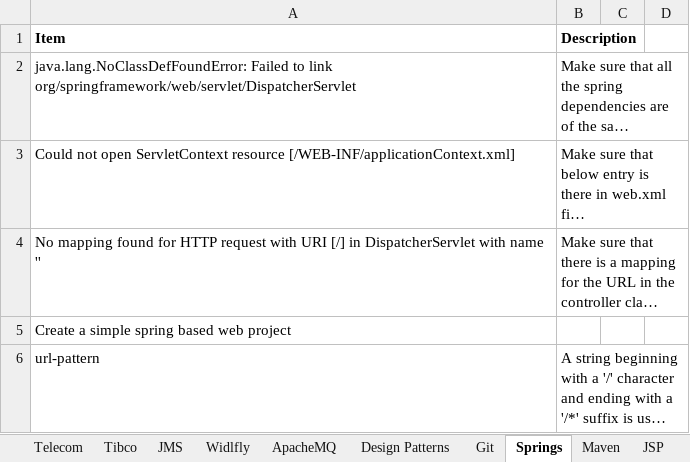
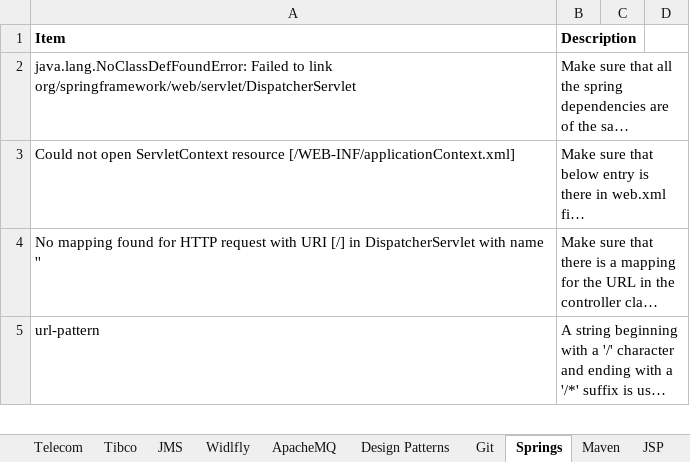
Before and after one commit to anshulsood2006/ArCommon, an Excel workbook: documents/knowledge.xlsx, sheet Springs, drawn as a sheet; only a part is shown; long unchanged cells end in …; values as stored, in another font and other column widths than the file's, no borders; removed rows and columns are numbered as before the commit, all else as after; the diff covers the shown part only; the diff names each change by its address in the sheet, - before the commit and + after, or states it on an @@ line.

```diff
--- a/documents/knowledge.xlsx (sheet Springs)
+++ b/documents/knowledge.xlsx (sheet Springs)
-row 5: Create a simple spring based web project
```
Also changed, not shown: 1 added row and 2 edited cells elsewhere in this sheet, sheet Webservice, other sheet tabs.
